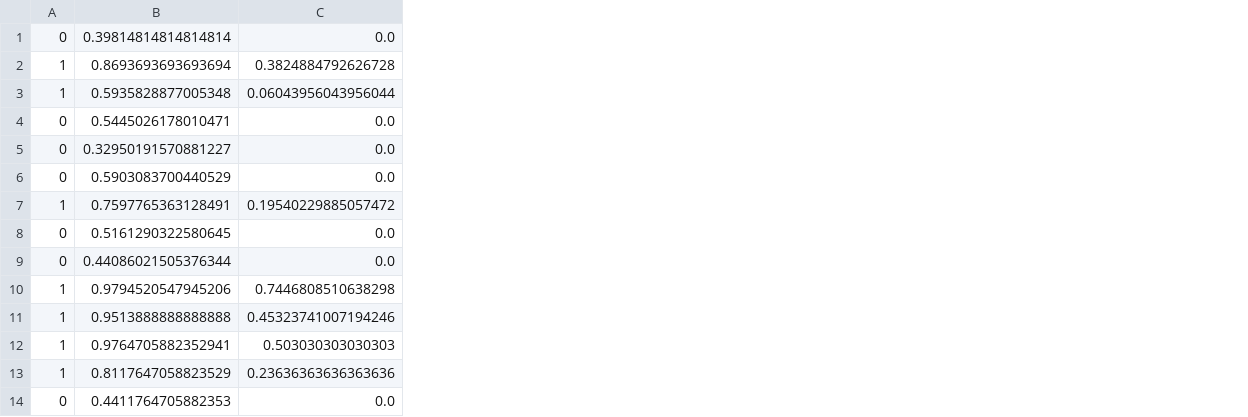
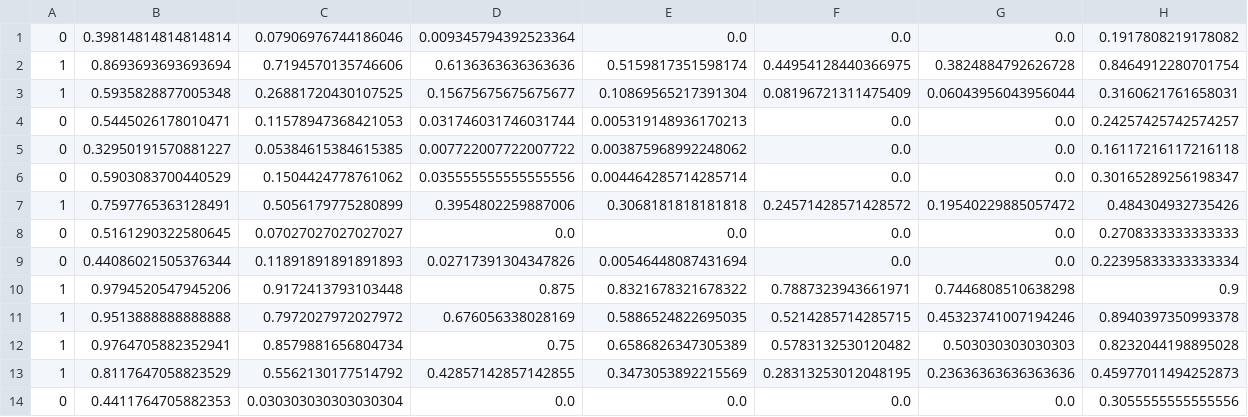
Before and after one commit to zhoutingting2019/PlagiarismDetection, a CSV file: plagiarism_data/train.csv, drawn as a sheet; only a part is shown; the diff names each change by its address in the sheet, - before the commit and + after, or states it on an @@ line.

```diff
--- a/plagiarism_data/train.csv
+++ b/plagiarism_data/train.csv
+column C, rows 1-14: 0.07906976744186046 | 0.7194570135746606 | 0.26881720430107525 | 0.11578947368421053 | 0.05384615384615385 | 0.1504424778761062 | 0.5056179775280899 | 0.07027027027027027 | 0.11891891891891893 | 0.9172413793103448 | 0.7972027972027972 | 0.8579881656804734 | 0.5562130177514792 | 0.030303030303030304
+column D, rows 1-14: 0.009345794392523364 | 0.6136363636363636 | 0.15675675675675677 | 0.031746031746031744 | 0.007722007722007722 | 0.035555555555555556 | 0.3954802259887006 | 0.0 | 0.02717391304347826 | 0.875 | 0.676056338028169 | 0.75 | 0.42857142857142855 | 0.0
+column E, rows 1-14: 0.0 | 0.5159817351598174 | 0.10869565217391304 | 0.005319148936170213 | 0.003875968992248062 | 0.004464285714285714 | 0.3068181818181818 | 0.0 | 0.00546448087431694 | 0.8321678321678322 | 0.5886524822695035 | 0.6586826347305389 | 0.3473053892215569 | 0.0
+column F, rows 1-14: 0.0 | 0.44954128440366975 | 0.08196721311475409 | 0.0 | 0.0 | 0.0 | 0.24571428571428572 | 0.0 | 0.0 | 0.7887323943661971 | 0.5214285714285715 | 0.5783132530120482 | 0.28313253012048195 | 0.0
+column H, rows 1-14: 0.1917808219178082 | 0.8464912280701754 | 0.3160621761658031 | 0.24257425742574257 | 0.16117216117216118 | 0.30165289256198347 | 0.484304932735426 | 0.2708333333333333 | 0.22395833333333334 | 0.9 | 0.8940397350993378 | 0.8232044198895028 | 0.45977011494252873 | 0.3055555555555556
```
Also changed, not shown: plagiarism_data/test.csv, 6 other files.
